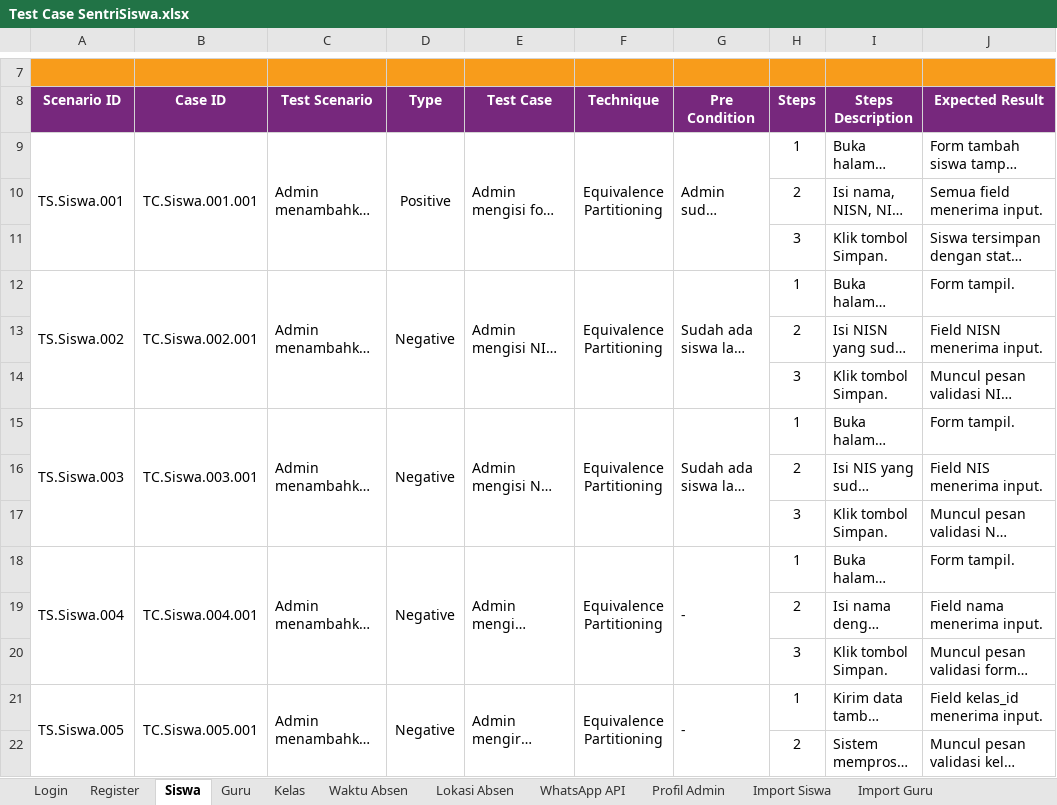
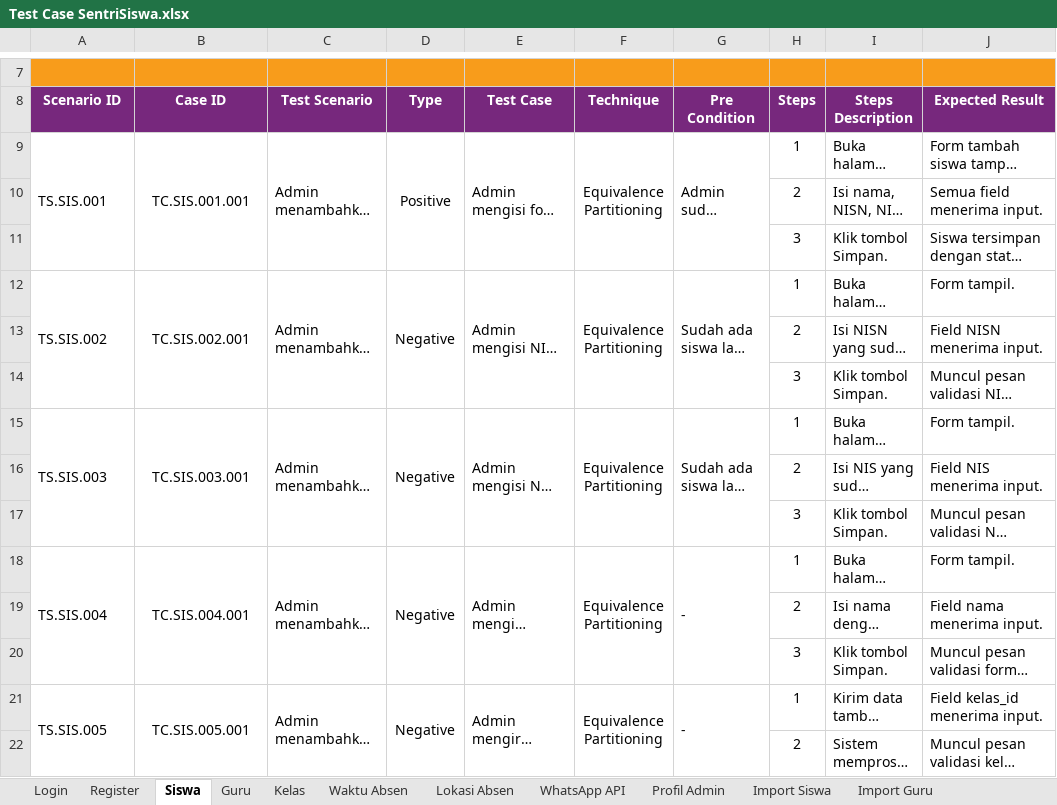
Before and after one commit to mfachriridha/sentriSiswa, an Excel workbook: docs/test_case/Test Case SentriSiswa.xlsx, sheet Siswa, drawn as a sheet; only a part is shown, gaps mark what is left out; long unchanged cells end in …; values as stored, in another font and other column widths than the file's, no borders; the diff covers the shown part only; the diff names each change by its address in the sheet, - before the commit and + after, or states it on an @@ line.

```diff
--- a/docs/test_case/Test Case SentriSiswa.xlsx (sheet Siswa)
+++ b/docs/test_case/Test Case SentriSiswa.xlsx (sheet Siswa)
-A9 (Scenario ID): TS.Siswa.001
+A9 (Scenario ID): TS.SIS.001
-B9 (Case ID): TC.Siswa.001.001
+B9 (Case ID): TC.SIS.001.001
-A12 (Scenario ID): TS.Siswa.002
+A12 (Scenario ID): TS.SIS.002
-B12 (Case ID): TC.Siswa.002.001
+B12 (Case ID): TC.SIS.002.001
-A15 (Scenario ID): TS.Siswa.003
+A15 (Scenario ID): TS.SIS.003
-B15 (Case ID): TC.Siswa.003.001
+B15 (Case ID): TC.SIS.003.001
-A18 (Scenario ID): TS.Siswa.004
+A18 (Scenario ID): TS.SIS.004
-B18 (Case ID): TC.Siswa.004.001
+B18 (Case ID): TC.SIS.004.001
-A21 (Scenario ID): TS.Siswa.005
+A21 (Scenario ID): TS.SIS.005
-B21 (Case ID): TC.Siswa.005.001
+B21 (Case ID): TC.SIS.005.001
```
Also changed, not shown: 36 edited cells elsewhere in this sheet, sheet Register, sheet Guru, sheet Profil Admin, sheet Jenis Pelanggaran, sheet Lokasi Absen, sheet Monitor Absensi, 13 more sheets, other sheet tabs, 7 other files.
